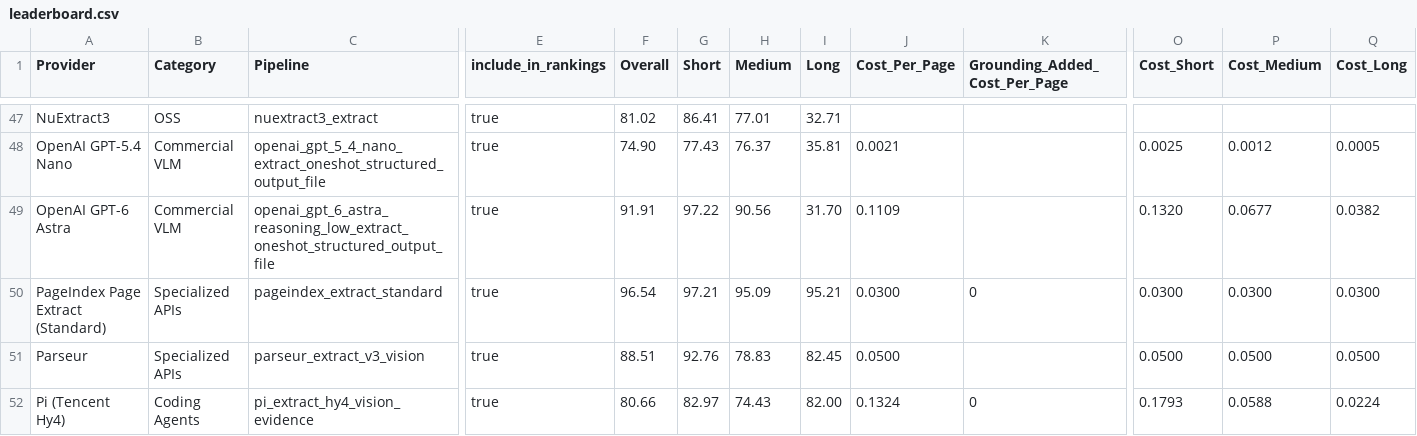
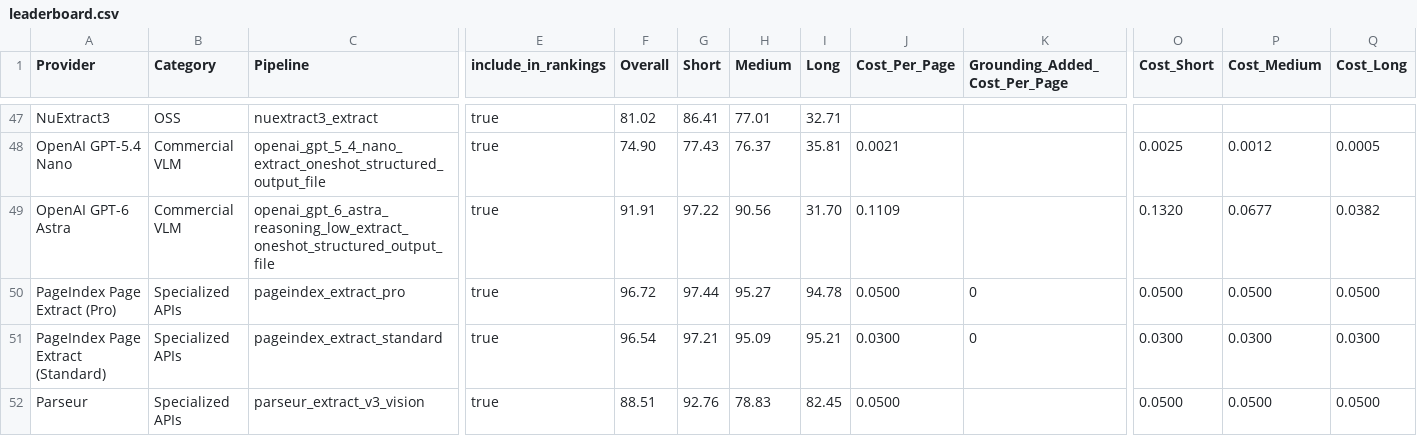
Before and after one commit to run-llama/ExtractBench, a CSV file: leaderboard.csv, drawn as a sheet; only a part is shown, gaps mark what is left out; the shorter side is filled out with more unchanged rows; rows hold the shown columns only; the diff names each change by its address in the sheet, - before the commit and + after, or states it on an @@ line.

Commit message:
Add PageIndex Page Extract Pro pipeline and results (#178)
* Stop retrying a 502 when starting a PageIndex job

A 502 comes from the load balancer in front of the API, and it can come
after the job was queued, so a retry could start and bill a second job.
Only a 429, sent before a job is made, and a 503, sent when none could be
queued, are retried now.

* Add PageIndex Page Extract Pro pipeline

pageindex_extract_pro runs the same provider as pageindex_extract_standard
at the Pro tier.

* Add PageIndex Page Extract Pro leaderboard row

Pro 96.72 value F1 on all 370 documents, run on 2026-11-25 with this
branch's provider and the current evaluator; $0.0500 a page.

```diff
--- a/leaderboard.csv
+++ b/leaderboard.csv
+row 50: PageIndex Page Extract (Pro) | Specialized APIs | pageindex_extract_pro | true | 96.72 | 97.44 | 95.27 | 94.78 | 0.0500 | 0 | 0.0500 | 0.0500 | 0.0500
```
Also changed, not shown: 6 other files.
